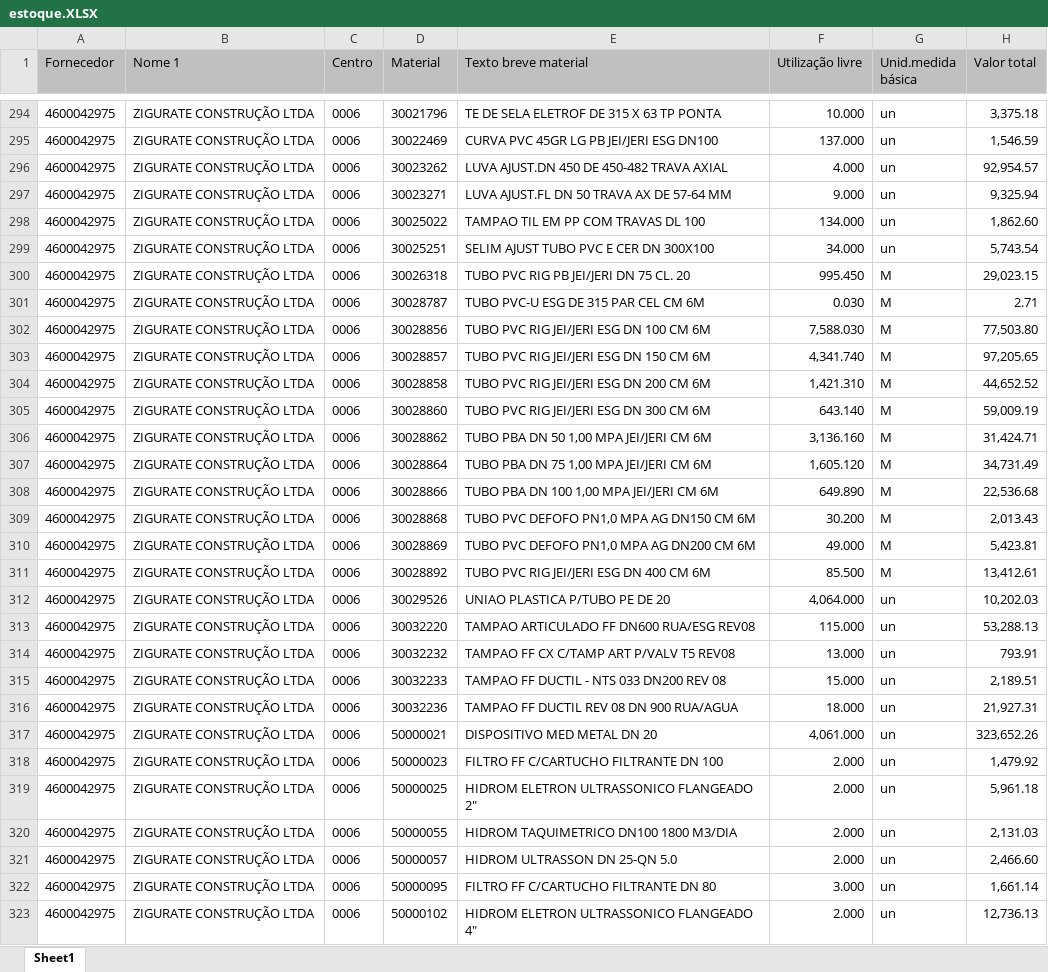
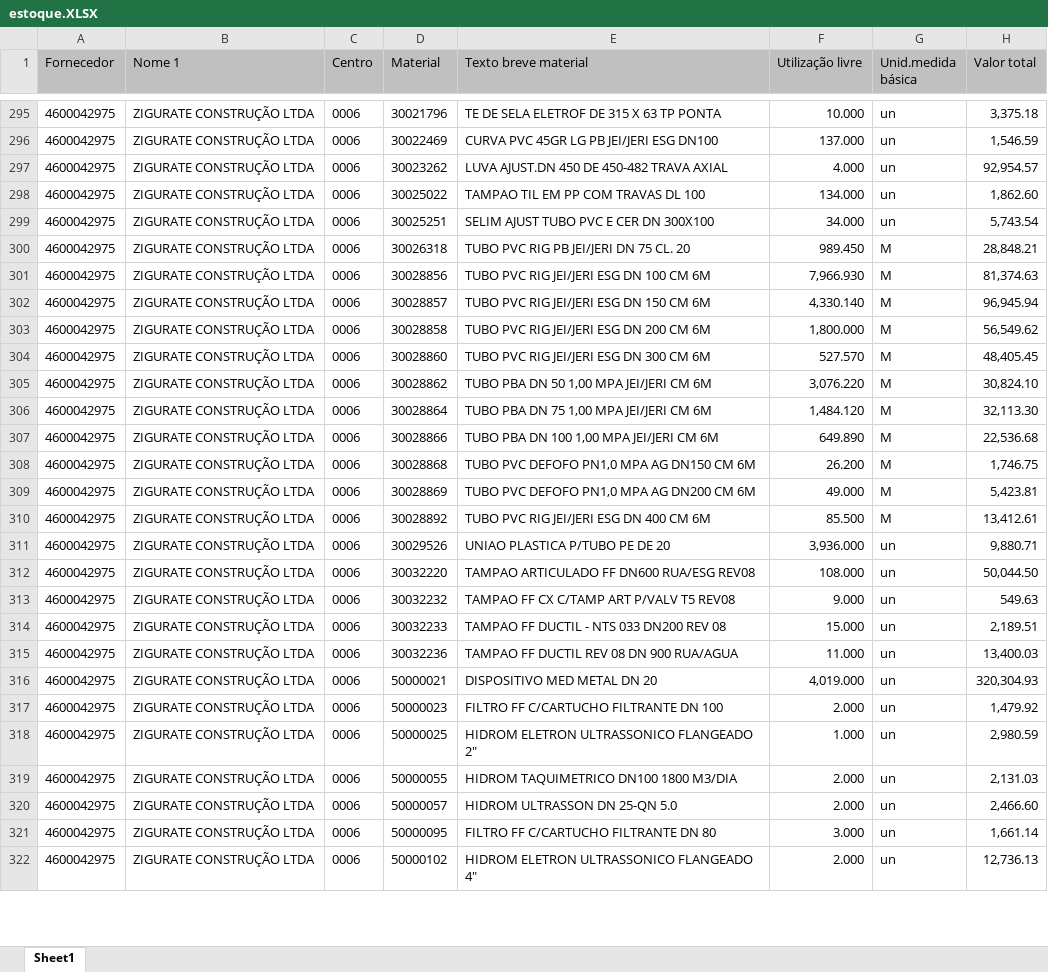
Before and after one commit to hyslan/Val, an Excel workbook: sheets/estoque.XLSX, sheet Sheet1, drawn as a sheet; only a part is shown, gaps mark what is left out; values as stored, in another font and other column widths than the file's, no borders; removed rows and columns are numbered as before the commit, all else as after; the diff covers the shown part only; the diff names each change by its address in the sheet, - before the commit and + after, or states it on an @@ line.

```diff
--- a/sheets/estoque.XLSX (sheet Sheet1)
+++ b/sheets/estoque.XLSX (sheet Sheet1)
-row 297: 4600042975 | ZIGURATE CONSTRUÇÃO LTDA | 0006 | 30023271 | LUVA AJUST.FL DN 50 TRAVA AX DE 57-64 MM | 9.000 | un | 9,325.94
-F300 (Utilização livre): 995.450
+F300 (Utilização livre): 989.450
-H300 (Valor total): 29,023.15
+H300 (Valor total): 28,848.21
-row 301: 4600042975 | ZIGURATE CONSTRUÇÃO LTDA | 0006 | 30028787 | TUBO PVC-U ESG DE 315 PAR CEL CM 6M | 0.030 | M | 2.71
-F301 (Utilização livre): 7,588.030
+F301 (Utilização livre): 7,966.930
-H301 (Valor total): 77,503.80
+H301 (Valor total): 81,374.63
-F302 (Utilização livre): 4,341.740
+F302 (Utilização livre): 4,330.140
-H302 (Valor total): 97,205.65
+H302 (Valor total): 96,945.94
-F303 (Utilização livre): 1,421.310
+F303 (Utilização livre): 1,800.000
-H303 (Valor total): 44,652.52
+H303 (Valor total): 56,549.62
-F304 (Utilização livre): 643.140
+F304 (Utilização livre): 527.570
-H304 (Valor total): 59,009.19
+H304 (Valor total): 48,405.45
-F305 (Utilização livre): 3,136.160
+F305 (Utilização livre): 3,076.220
-H305 (Valor total): 31,424.71
+H305 (Valor total): 30,824.10
-F306 (Utilização livre): 1,605.120
+F306 (Utilização livre): 1,484.120
-H306 (Valor total): 34,731.49
+H306 (Valor total): 32,113.30
-F308 (Utilização livre): 30.200
+F308 (Utilização livre): 26.200
-H308 (Valor total): 2,013.43
+H308 (Valor total): 1,746.75
-F311 (Utilização livre): 4,064.000
+F311 (Utilização livre): 3,936.000
-H311 (Valor total): 10,202.03
+H311 (Valor total): 9,880.71
-F312 (Utilização livre): 115.000
+F312 (Utilização livre): 108.000
-H312 (Valor total): 53,288.13
+H312 (Valor total): 50,044.50
-F313 (Utilização livre): 13.000
+F313 (Utilização livre): 9.000
-H313 (Valor total): 793.91
+H313 (Valor total): 549.63
-F315 (Utilização livre): 18.000
+F315 (Utilização livre): 11.000
-H315 (Valor total): 21,927.31
+H315 (Valor total): 13,400.03
-F316 (Utilização livre): 4,061.000
+F316 (Utilização livre): 4,019.000
-H316 (Valor total): 323,652.26
+H316 (Valor total): 320,304.93
-F318 (Utilização livre): 2.000
+F318 (Utilização livre): 1.000
-H318 (Valor total): 5,961.18
+H318 (Valor total): 2,980.59
```
Also changed, not shown: 6 added rows, 5 removed rows and 152 edited cells elsewhere in this sheet, sheets/TSE.xlsx, 15 other files.
